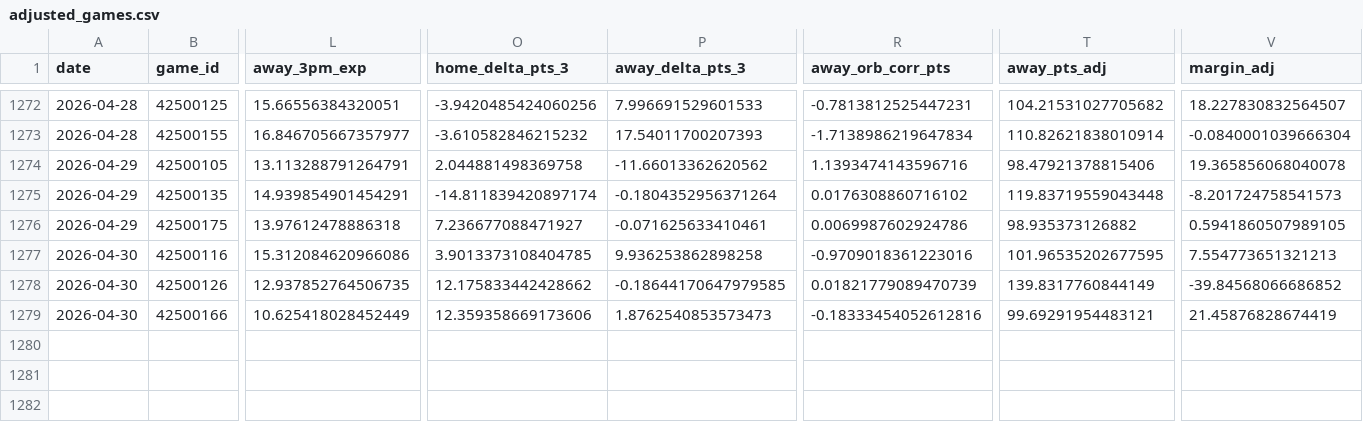
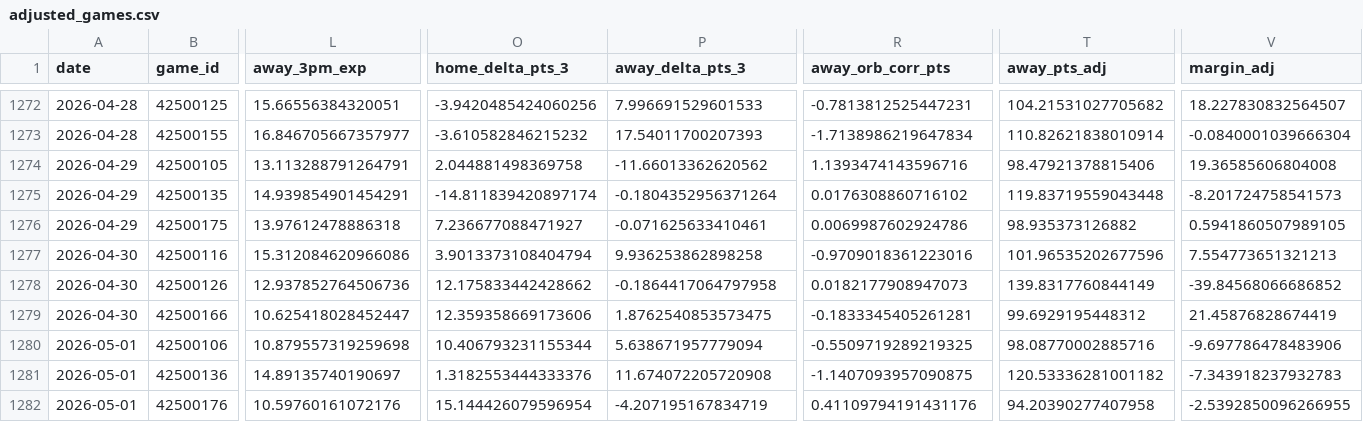
Before and after one commit to entropyisrude/nba-luck-adjustment, a CSV file: data/adjusted_games.csv, drawn as a sheet; only a part is shown, gaps mark what is left out; rows hold the shown columns only; the diff covers the shown part only; the diff names each change by its address in the sheet, - before the commit and + after, or states it on an @@ line.

```diff
--- a/data/adjusted_games.csv
+++ b/data/adjusted_games.csv
-V1274 (margin_adj): 19.365856068040078
+V1274 (margin_adj): 19.36585606804008
-O1277 (home_delta_pts_3): 3.9013373108404785
+O1277 (home_delta_pts_3): 3.9013373108404794
-T1277 (away_pts_adj): 101.96535202677595
+T1277 (away_pts_adj): 101.96535202677596
-L1278 (away_3pm_exp): 12.937852764506735
+L1278 (away_3pm_exp): 12.937852764506736
-P1278 (away_delta_pts_3): -0.18644170647979585
+P1278 (away_delta_pts_3): -0.1864417064797958
-R1278 (away_orb_corr_pts): 0.01821779089470739
+R1278 (away_orb_corr_pts): 0.0182177908947073
-L1279 (away_3pm_exp): 10.625418028452449
+L1279 (away_3pm_exp): 10.625418028452447
-P1279 (away_delta_pts_3): 1.8762540853573473
+P1279 (away_delta_pts_3): 1.8762540853573475
-R1279 (away_orb_corr_pts): -0.18333454052612816
+R1279 (away_orb_corr_pts): -0.1833345405261281
-T1279 (away_pts_adj): 99.69291954483121
+T1279 (away_pts_adj): 99.6929195448312
+row 1280: 2026-05-01 | 42500106 | 10.879557319259698 | 10.406793231155344 | 5.638671957779094 | -0.5509719289219325 | 98.08770002885716 | -9.697786478483906
+row 1281: 2026-05-01 | 42500136 | 14.89135740190697 | 1.3182553444333376 | 11.674072205720908 | -1.1407093957090875 | 120.53336281001182 | -7.343918237932783
+row 1282: 2026-05-01 | 42500176 | 10.59760161072176 | 15.144426079596954 | -4.207195167834719 | 0.41109794191431176 | 94.20390277407958 | -2.5392850096266955
```
Also changed, not shown: 2 edited cells elsewhere in this file, 2 other files.
